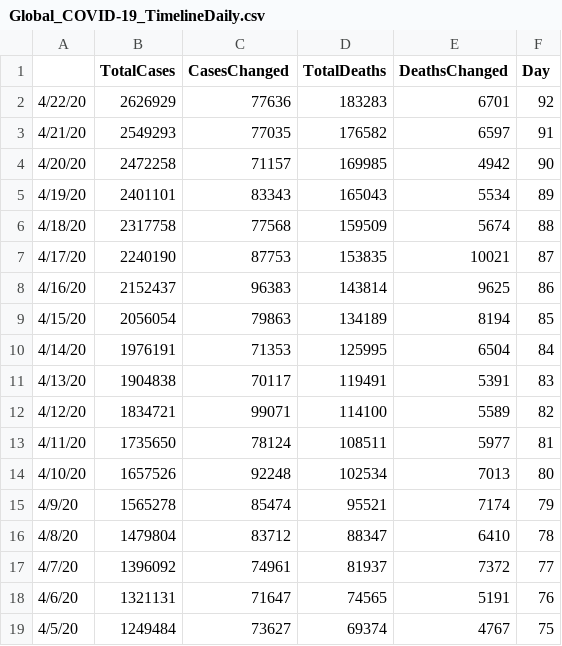
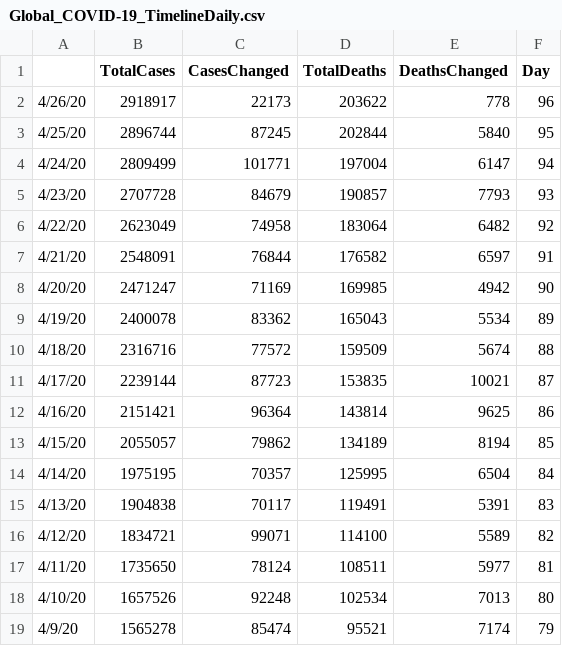
Before and after one commit to apricotsolutions/COVID-19, a CSV file: dataset03/Global_COVID-19_TimelineDaily.csv, drawn as a sheet; only a part is shown; the shorter side is filled out with more unchanged rows.

```diff
--- a/dataset03/Global_COVID-19_TimelineDaily.csv
+++ b/dataset03/Global_COVID-19_TimelineDaily.csv
@@ -1,11 +1,15 @@
 ,TotalCases,CasesChanged,TotalDeaths,DeathsChanged,Day
-4/22/20,2626929,77636,183283,6701,92
-4/21/20,2549293,77035,176582,6597,91
-4/20/20,2472258,71157,169985,4942,90
-4/19/20,2401101,83343,165043,5534,89
-4/18/20,2317758,77568,159509,5674,88
-4/17/20,2240190,87753,153835,10021,87
-4/16/20,2152437,96383,143814,9625,86
-4/15/20,2056054,79863,134189,8194,85
-4/14/20,1976191,71353,125995,6504,84
+4/26/20,2918917,22173,203622,778,96
+4/25/20,2896744,87245,202844,5840,95
+4/24/20,2809499,101771,197004,6147,94
+4/23/20,2707728,84679,190857,7793,93
+4/22/20,2623049,74958,183064,6482,92
+4/21/20,2548091,76844,176582,6597,91
+4/20/20,2471247,71169,169985,4942,90
+4/19/20,2400078,83362,165043,5534,89
+4/18/20,2316716,77572,159509,5674,88
+4/17/20,2239144,87723,153835,10021,87
+4/16/20,2151421,96364,143814,9625,86
+4/15/20,2055057,79862,134189,8194,85
+4/14/20,1975195,70357,125995,6504,84
 4/13/20,1904838,70117,119491,5391,83
```
Also changed, not shown: dataset03/Global_COVID-19_Timeline.csv, dataset03/India_COVID-19_Map.csv, 8 other files.
